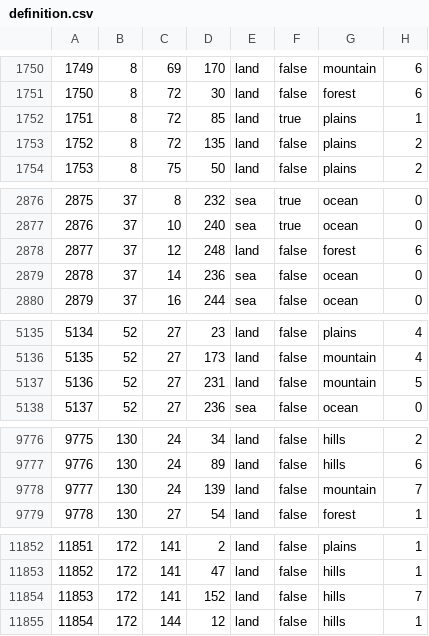
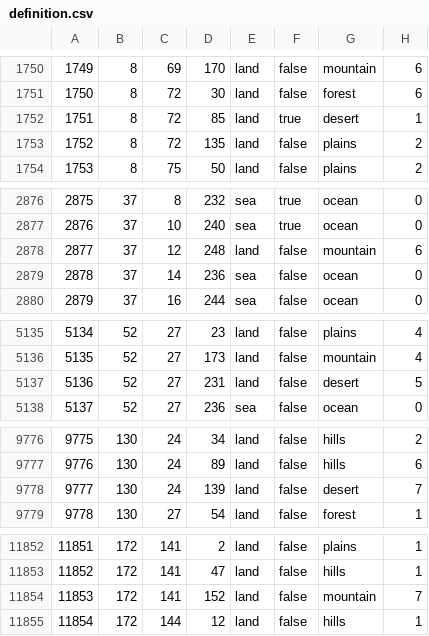
Before and after one commit to SilentEnforcer/tgwr-mod, a CSV file: map/definition.csv, drawn as a sheet; only a part is shown, gaps mark what is left out; the diff covers the shown part only.

```diff
--- a/map/definition.csv
+++ b/map/definition.csv
@@ -1751,3 +1751,3 @@
 1750;8;72;30;land;false;forest;6
-1751;8;72;85;land;true;plains;1
+1751;8;72;85;land;true;desert;1
 1752;8;72;135;land;false;plains;2
@@ -2877,3 +2877,3 @@
 2876;37;10;240;sea;true;ocean;0
-2877;37;12;248;land;false;forest;6
+2877;37;12;248;land;false;mountain;6
 2878;37;14;236;sea;false;ocean;0
@@ -5136,3 +5136,3 @@
 5135;52;27;173;land;false;mountain;4
-5136;52;27;231;land;false;mountain;5
+5136;52;27;231;land;false;desert;5
 5137;52;27;236;sea;false;ocean;0
@@ -9777,3 +9777,3 @@
 9776;130;24;89;land;false;hills;6
-9777;130;24;139;land;false;mountain;7
+9777;130;24;139;land;false;desert;7
 9778;130;27;54;land;false;forest;1
@@ -11853,3 +11853,3 @@
 11852;172;141;47;land;false;hills;1
-11853;172;141;152;land;false;hills;7
+11853;172;141;152;land;false;mountain;7
 11854;172;144;12;land;false;hills;1
```
Also changed, not shown: 8 edited cells elsewhere in this file, 3 other files.
